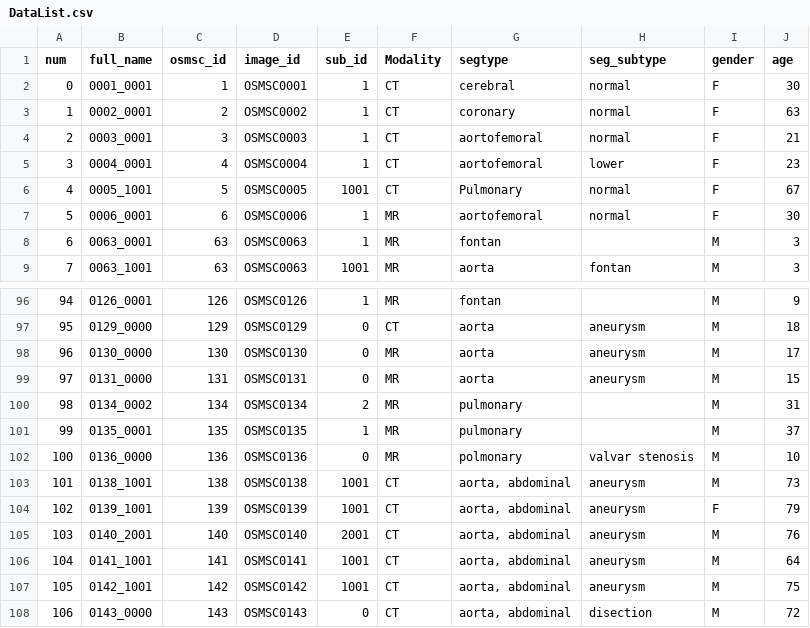
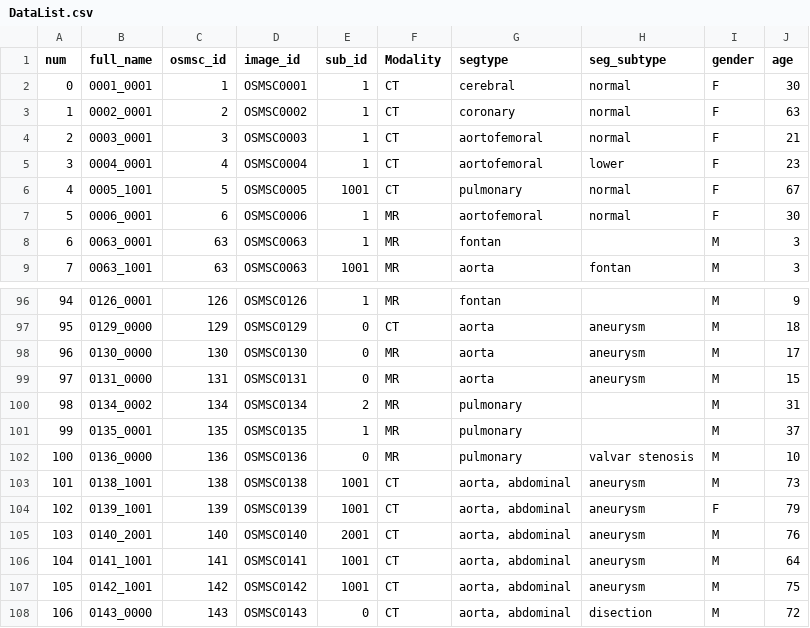
Before and after one commit to noahfields1/seg_regression, a CSV file: data/DataList.csv, drawn as a sheet; only a part is shown, gaps mark what is left out.

```diff
--- a/data/DataList.csv
+++ b/data/DataList.csv
@@ -5,3 +5,3 @@ num,full_name,osmsc_id,image_id,sub_id,Modality,segtype,seg_subtype,gender,age
 3,0004_0001,4,OSMSC0004,1,CT,aortofemoral,lower,F,23
-4,0005_1001,5,OSMSC0005,1001,CT,Pulmonary,normal,F,67
+4,0005_1001,5,OSMSC0005,1001,CT,pulmonary,normal,F,67
 5,0006_0001,6,OSMSC0006,1,MR,aortofemoral,normal,F,30
@@ -101,3 +101,3 @@ num,full_name,osmsc_id,image_id,sub_id,Modality,segtype,seg_subtype,gender,age
 99,0135_0001,135,OSMSC0135,1,MR,pulmonary,,M,37
-100,0136_0000,136,OSMSC0136,0,MR,polmonary,valvar stenosis,M,10
+100,0136_0000,136,OSMSC0136,0,MR,pulmonary,valvar stenosis,M,10
 101,0138_1001,138,OSMSC0138,1001,CT,"aorta, abdominal",aneurysm,M,73
```
Also changed, not shown: 3 other files.
